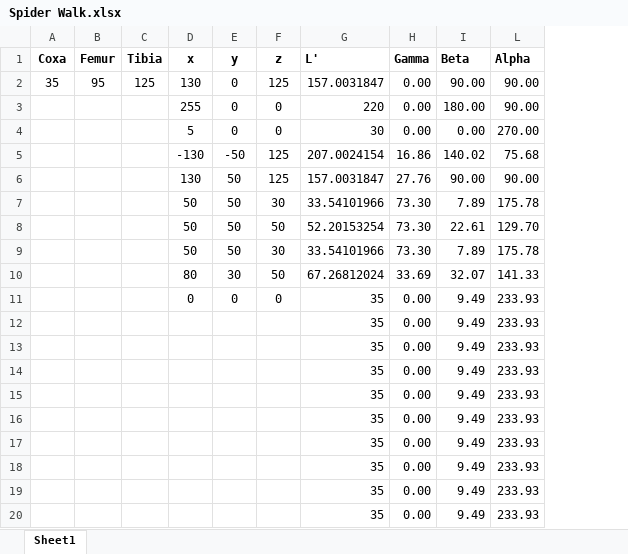
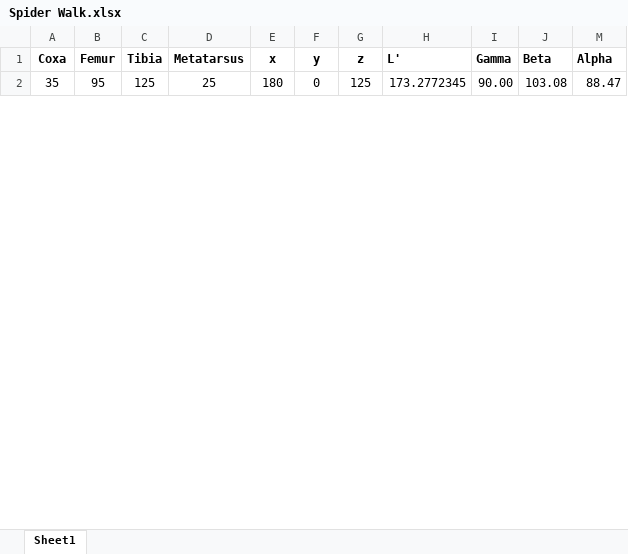
Before and after one commit to russellgeraghty/hexapod-arduino, an Excel workbook: Spider Walk.xlsx, sheet Sheet1, drawn as a sheet; only a part is shown; values as stored, in another font and other column widths than the file's, no borders; removed rows and columns are numbered as before the commit, all else as after; the diff covers the shown part only; the diff names each change by its address in the sheet, - before the commit and + after, or states it on an @@ line.

```diff
--- a/Spider Walk.xlsx (sheet Sheet1)
+++ b/Spider Walk.xlsx (sheet Sheet1)
+column D (Metatarsus), row 2: 25
-E2 (x): 130
+E2 (x): 180
-H2 (L'): 157.0031847
+H2 (L'): 173.2772345
-I2 (Gamma): 0.00
+I2 (Gamma): 90.00
-J2 (Beta): 90.00
+J2 (Beta): 103.08
-M2 (Alpha): 90.00
+M2 (Alpha): 88.47
-row 3:  |  |  | 255 | 0 | 0 | 220 | 0.00 | 180.00 | 90.00
-row 4:  |  |  | 5 | 0 | 0 | 30 | 0.00 | 0.00 | 270.00
-row 5:  |  |  | -130 | -50 | 125 | 207.0024154 | 16.86 | 140.02 | 75.68
-row 6:  |  |  | 130 | 50 | 125 | 157.0031847 | 27.76 | 90.00 | 90.00
-row 7:  |  |  | 50 | 50 | 30 | 33.54101966 | 73.30 | 7.89 | 175.78
-row 8:  |  |  | 50 | 50 | 50 | 52.20153254 | 73.30 | 22.61 | 129.70
-row 9:  |  |  | 50 | 50 | 30 | 33.54101966 | 73.30 | 7.89 | 175.78
-row 10:  |  |  | 80 | 30 | 50 | 67.26812024 | 33.69 | 32.07 | 141.33
-row 11:  |  |  | 0 | 0 | 0 | 35 | 0.00 | 9.49 | 233.93
-row 12:  |  |  |  |  |  | 35 | 0.00 | 9.49 | 233.93
-row 13:  |  |  |  |  |  | 35 | 0.00 | 9.49 | 233.93
-row 14:  |  |  |  |  |  | 35 | 0.00 | 9.49 | 233.93
-row 15:  |  |  |  |  |  | 35 | 0.00 | 9.49 | 233.93
-row 16:  |  |  |  |  |  | 35 | 0.00 | 9.49 | 233.93
-row 17:  |  |  |  |  |  | 35 | 0.00 | 9.49 | 233.93
-row 18:  |  |  |  |  |  | 35 | 0.00 | 9.49 | 233.93
-row 19:  |  |  |  |  |  | 35 | 0.00 | 9.49 | 233.93
-row 20:  |  |  |  |  |  | 35 | 0.00 | 9.49 | 233.93
```
Also changed, not shown: 21 added rows and 3 removed rows elsewhere in this sheet, formulas that keep their value, hidden cells, 1 other file.
